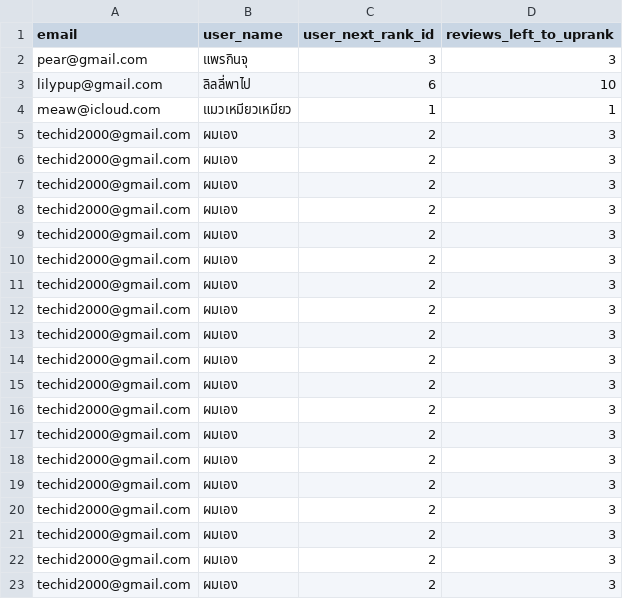
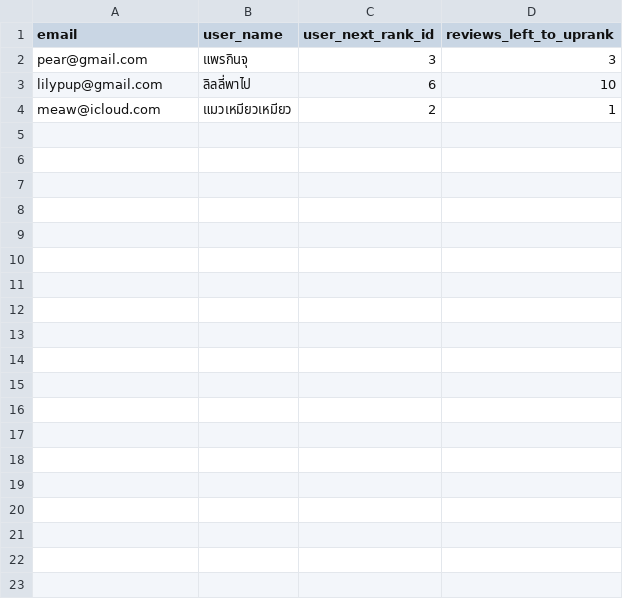
Before and after one commit to techid2000/wongnai-frontend-assignment, a CSV file: data/emails.csv, drawn as a sheet.

```diff
--- a/data/emails.csv
+++ b/data/emails.csv
@@ -3,21 +3,2 @@ pear@gmail.com,แพรกินจุ,3,3
 lilypup@gmail.com,ลิลลี่พาไป,6,10
-meaw@icloud.com,แมวเหมียวเหมียว,1,1
-techid2000@gmail.com,ผมเอง,2,3
-techid2000@gmail.com,ผมเอง,2,3
-techid2000@gmail.com,ผมเอง,2,3
-techid2000@gmail.com,ผมเอง,2,3
-techid2000@gmail.com,ผมเอง,2,3
-techid2000@gmail.com,ผมเอง,2,3
-techid2000@gmail.com,ผมเอง,2,3
-techid2000@gmail.com,ผมเอง,2,3
-techid2000@gmail.com,ผมเอง,2,3
-techid2000@gmail.com,ผมเอง,2,3
-techid2000@gmail.com,ผมเอง,2,3
-techid2000@gmail.com,ผมเอง,2,3
-techid2000@gmail.com,ผมเอง,2,3
-techid2000@gmail.com,ผมเอง,2,3
-techid2000@gmail.com,ผมเอง,2,3
-techid2000@gmail.com,ผมเอง,2,3
-techid2000@gmail.com,ผมเอง,2,3
-techid2000@gmail.com,ผมเอง,2,3
-techid2000@gmail.com,ผมเอง,2,3
+meaw@icloud.com,แมวเหมียวเหมียว,2,1
```
Also changed, not shown: 10 other files.
